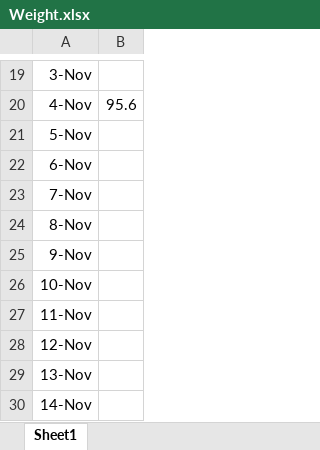
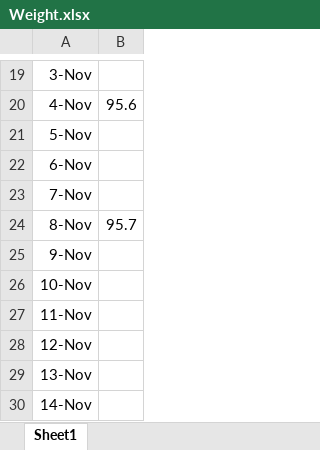
Before and after one commit to sanjovincent/GitHubTest, an Excel workbook: Weight.xlsx, sheet Sheet1, drawn as a sheet; only a part is shown, gaps mark what is left out; values as stored, in another font and other column widths than the file's, no borders; charts and pictures not drawn; the diff names each change by its address in the sheet, - before the commit and + after, or states it on an @@ line.

Commit message:
Update Weight.xlsx

```diff
--- a/Weight.xlsx (sheet Sheet1)
+++ b/Weight.xlsx (sheet Sheet1)
-B24: (empty)
+B24: 95.7
```
Also changed, not shown: charts or pictures.
